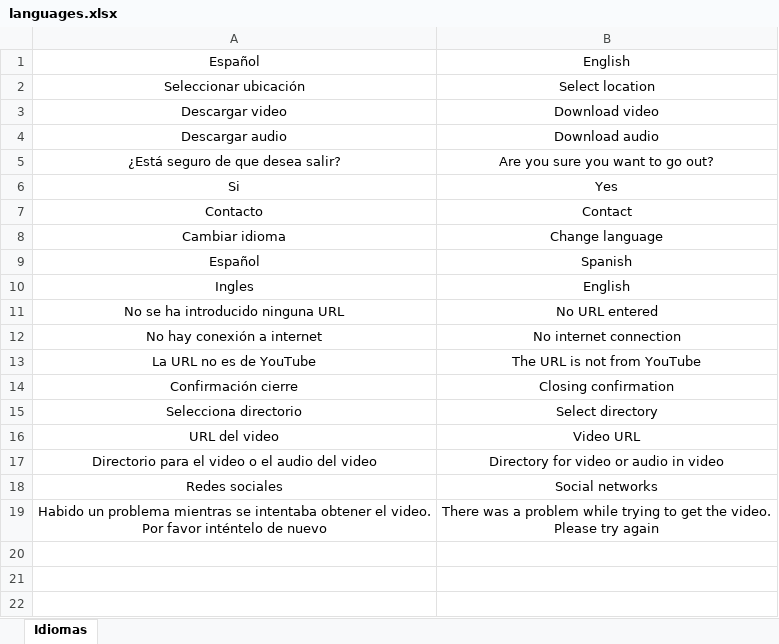
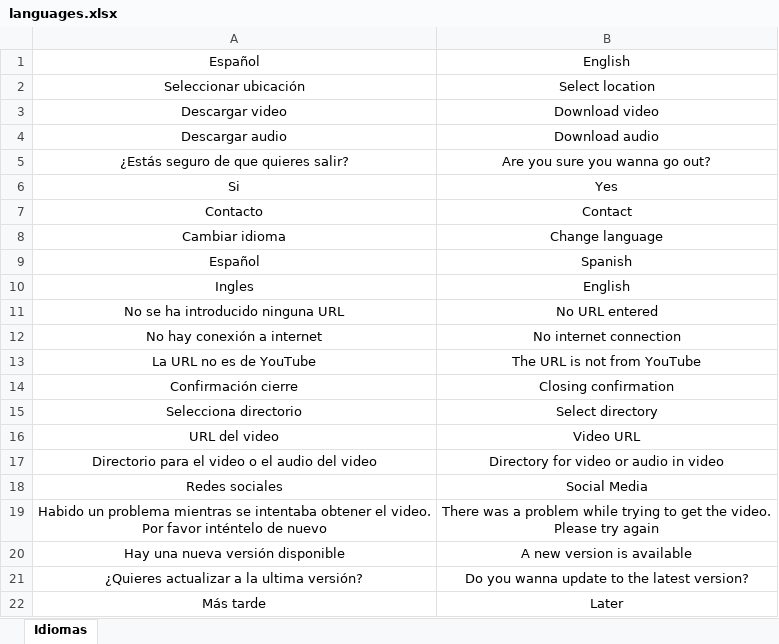
Before and after one commit to RaulCatalinas/EasyViewer, an Excel workbook: config/languages.xlsx, sheet Idiomas, drawn as a sheet; values as stored, in another font and other column widths than the file's, no borders; the diff names each change by its address in the sheet, - before the commit and + after, or states it on an @@ line.

Commit message:
feat: Initial implementation of the automatic application updater - I've started the implementation of an automatic updater of the application. The current code configures the necessary structure and retrieves the information from the latest version of GitHub.
- The "Update" class provides methods for retrieving the latest version and the current version of the user"s application. The "is_new_release_available" method compares these versions to determine if an update is available.

- The "update" method is a placeholder and will be further developed to handle the actual update process, including downloading and replacing the app files.

- This initial deployment lays the foundation for the automatic updater of the application, and work will continue to complete the update functionality

```diff
--- a/config/languages.xlsx (sheet Idiomas)
+++ b/config/languages.xlsx (sheet Idiomas)
-A5: ¿Está seguro de que desea salir?
+A5: ¿Estás seguro de que quieres salir?
-B5: Are you sure you want to go out?
+B5: Are you sure you wanna go out?
-B18: Social networks
+B18: Social Media
+row 20: Hay una nueva versión disponible | A new version is available
+row 21: ¿Quieres actualizar a la ultima versión? | Do you wanna update to the latest version?
+row 22: Más tarde | Later
```
Also changed, not shown: 8 other files.
